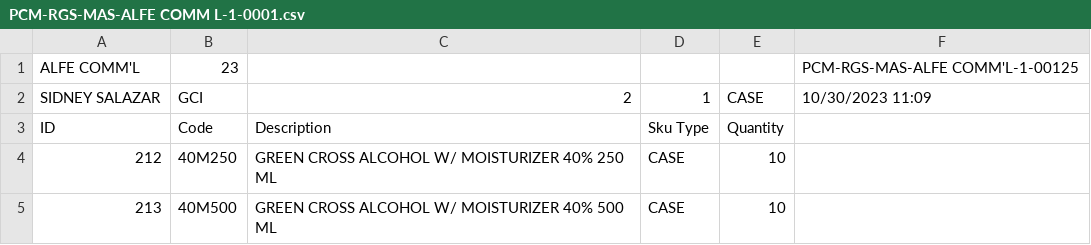
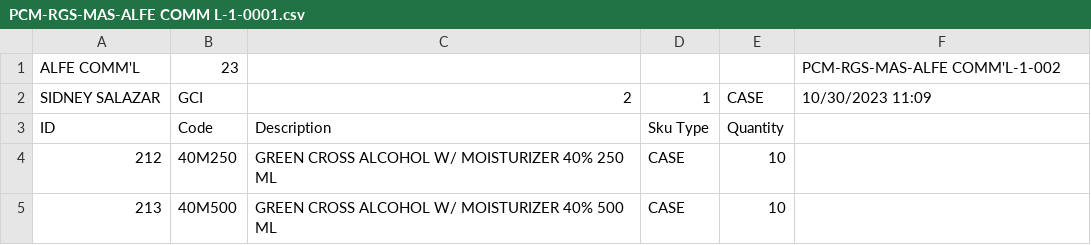
Before and after one commit to sidneyboy/julmar, a CSV file: agent booking files GCI/PCM-RGS-MAS-ALFE COMM L-1-0001.csv, drawn as a sheet.

```diff
--- a/agent booking files GCI/PCM-RGS-MAS-ALFE COMM L-1-0001.csv
+++ b/agent booking files GCI/PCM-RGS-MAS-ALFE COMM L-1-0001.csv
@@ -1,2 +1,2 @@
-ALFE COMM'L,23,,,,PCM-RGS-MAS-ALFE COMM'L-1-00125
+ALFE COMM'L,23,,,,PCM-RGS-MAS-ALFE COMM'L-1-002
 SIDNEY SALAZAR,GCI,2,1,CASE,10/30/2023 11:09
```
Also changed, not shown: 8 other files.
